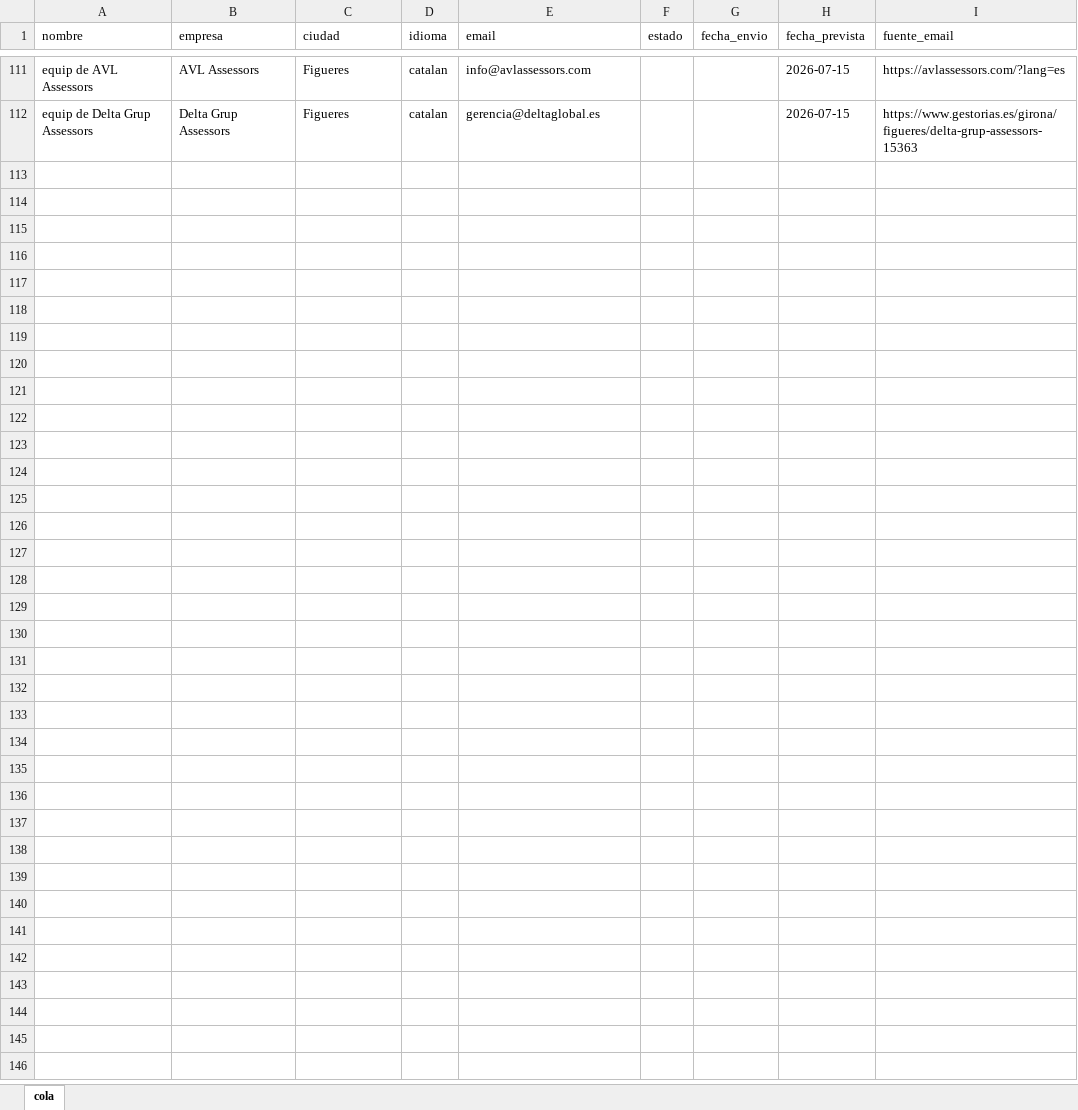
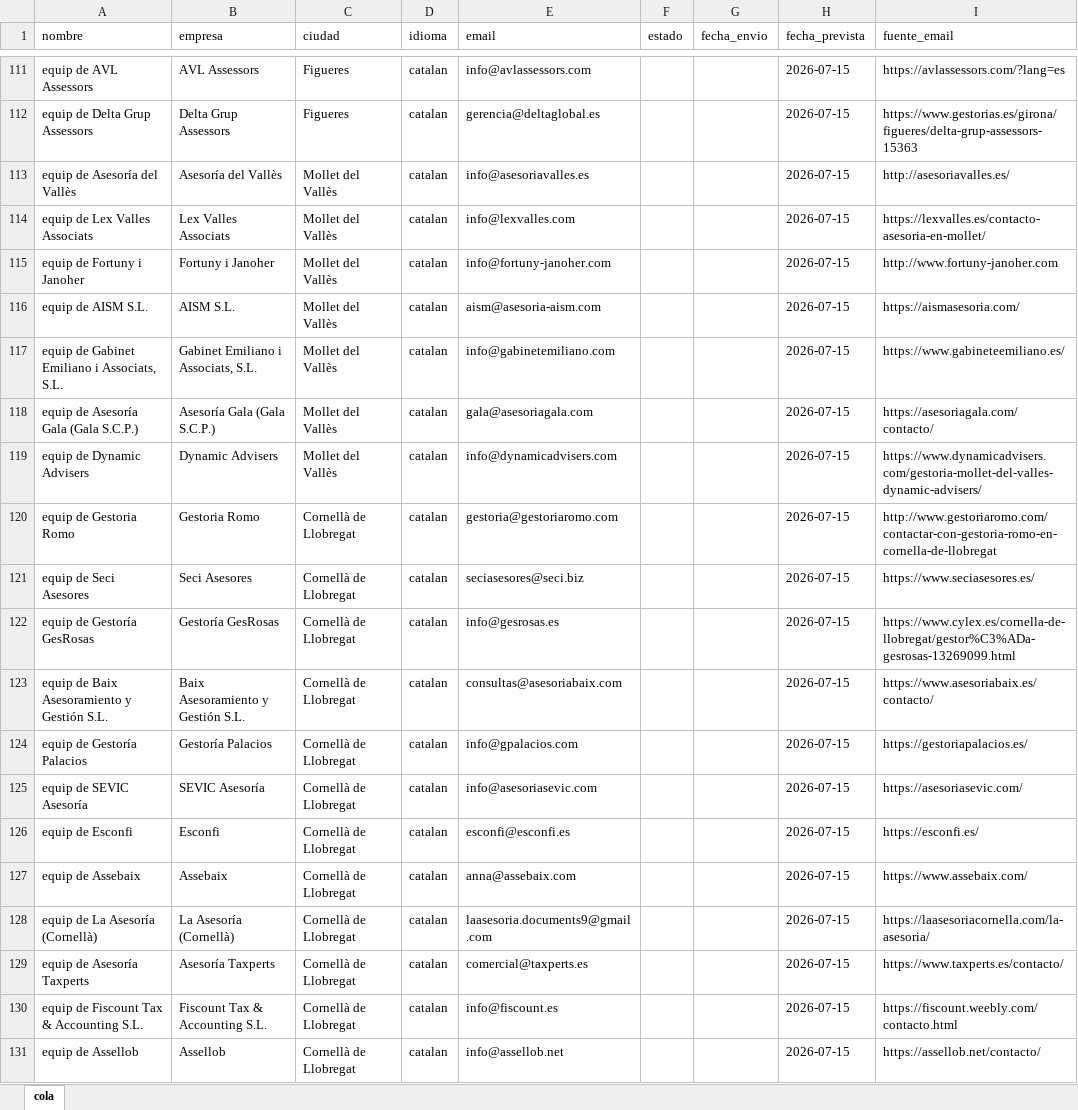
Before and after one commit to noesisstudio/Agencia-de-automatizaciones, an Excel workbook: Automatizacion Envio Masivo de Correos/cola_envios.xlsx, sheet cola, drawn as a sheet; only a part is shown, gaps mark what is left out; values as stored, in another font and other column widths than the file's, no borders; the diff covers the shown part only; the diff names each change by its address in the sheet, - before the commit and + after, or states it on an @@ line.

```diff
--- a/Automatizacion Envio Masivo de Correos/cola_envios.xlsx (sheet cola)
+++ b/Automatizacion Envio Masivo de Correos/cola_envios.xlsx (sheet cola)
+row 113: equip de Asesoría del Vallès | Asesoría del Vallès | Mollet del Vallès | catalan | info@asesoriavalles.es |  |  | 2026-07-15 | http://asesoriavalles.es/
+row 114: equip de Lex Valles Associats | Lex Valles Associats | Mollet del Vallès | catalan | info@lexvalles.com |  |  | 2026-07-15 | https://lexvalles.es/contacto-asesoria-en-mollet/
+row 115: equip de Fortuny i Janoher | Fortuny i Janoher | Mollet del Vallès | catalan | info@fortuny-janoher.com |  |  | 2026-07-15 | http://www.fortuny-janoher.com
+row 116: equip de AISM S.L. | AISM S.L. | Mollet del Vallès | catalan | aism@asesoria-aism.com |  |  | 2026-07-15 | https://aismasesoria.com/
+row 117: equip de Gabinet Emiliano i Associats, S.L. | Gabinet Emiliano i Associats, S.L. | Mollet del Vallès | catalan | info@gabinetemiliano.com |  |  | 2026-07-15 | https://www.gabineteemiliano.es/
+row 118: equip de Asesoría Gala (Gala S.C.P.) | Asesoría Gala (Gala S.C.P.) | Mollet del Vallès | catalan | gala@asesoriagala.com |  |  | 2026-07-15 | https://asesoriagala.com/contacto/
+row 119: equip de Dynamic Advisers | Dynamic Advisers | Mollet del Vallès | catalan | info@dynamicadvisers.com |  |  | 2026-07-15 | https://www.dynamicadvisers.com/gestoria-mollet-del-valles-dynamic-advisers/
+row 120: equip de Gestoria Romo | Gestoria Romo | Cornellà de Llobregat | catalan | gestoria@gestoriaromo.com |  |  | 2026-07-15 | http://www.gestoriaromo.com/contactar-con-gestoria-romo-en-cornella-de-llobregat
+row 121: equip de Seci Asesores | Seci Asesores | Cornellà de Llobregat | catalan | seciasesores@seci.biz |  |  | 2026-07-15 | https://www.seciasesores.es/
+row 122: equip de Gestoría GesRosas | Gestoría GesRosas | Cornellà de Llobregat | catalan | info@gesrosas.es |  |  | 2026-07-15 | https://www.cylex.es/cornella-de-llobregat/gestor%C3%ADa-gesrosas-13269099.html
+row 123: equip de Baix Asesoramiento y Gestión S.L. | Baix Asesoramiento y Gestión S.L. | Cornellà de Llobregat | catalan | consultas@asesoriabaix.com |  |  | 2026-07-15 | https://www.asesoriabaix.es/contacto/
+row 124: equip de Gestoría Palacios | Gestoría Palacios | Cornellà de Llobregat | catalan | info@gpalacios.com |  |  | 2026-07-15 | https://gestoriapalacios.es/
+row 125: equip de SEVIC Asesoría | SEVIC Asesoría | Cornellà de Llobregat | catalan | info@asesoriasevic.com |  |  | 2026-07-15 | https://asesoriasevic.com/
+row 126: equip de Esconfi | Esconfi | Cornellà de Llobregat | catalan | esconfi@esconfi.es |  |  | 2026-07-15 | https://esconfi.es/
+row 127: equip de Assebaix | Assebaix | Cornellà de Llobregat | catalan | anna@assebaix.com |  |  | 2026-07-15 | https://www.assebaix.com/
+row 128: equip de La Asesoría (Cornellà) | La Asesoría (Cornellà) | Cornellà de Llobregat | catalan | laasesoria.documents9@gmail.com |  |  | 2026-07-15 | https://laasesoriacornella.com/la-asesoria/
+row 129: equip de Asesoría Taxperts | Asesoría Taxperts | Cornellà de Llobregat | catalan | comercial@taxperts.es |  |  | 2026-07-15 | https://www.taxperts.es/contacto/
+row 130: equip de Fiscount Tax & Accounting S.L. | Fiscount Tax & Accounting S.L. | Cornellà de Llobregat | catalan | info@fiscount.es |  |  | 2026-07-15 | https://fiscount.weebly.com/contacto.html
+row 131: equip de Assellob | Assellob | Cornellà de Llobregat | catalan | info@assellob.net |  |  | 2026-07-15 | https://assellob.net/contacto/
```
Also changed, not shown: 113 added rows and 152 edited cells elsewhere in this sheet, Automatizacion Envio Masivo de Correos/contactos_catalan_ronda2.xlsx, 14 other files.
